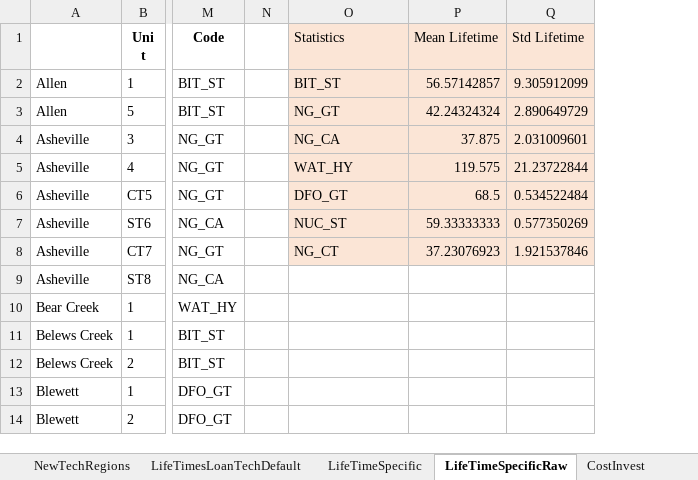
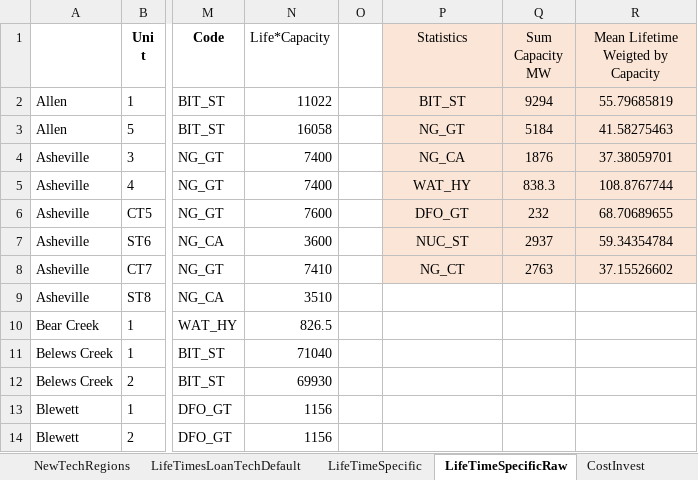
Before and after one commit to vaduraes/TemoaHurricane_V2, an Excel workbook: CreateDB_NC/InputData/ExcelUserData/UserDataPart1.xlsx, sheet LifeTimeSpecificRaw, drawn as a sheet; only a part is shown, gaps mark what is left out; values as stored, in another font and other column widths than the file's, no borders; removed rows and columns are numbered as before the commit, all else as after; the diff names each change by its address in the sheet, - before the commit and + after, or states it on an @@ line.

```diff
--- a/CreateDB_NC/InputData/ExcelUserData/UserDataPart1.xlsx (sheet LifeTimeSpecificRaw)
+++ b/CreateDB_NC/InputData/ExcelUserData/UserDataPart1.xlsx (sheet LifeTimeSpecificRaw)
+column N (Life*Capacity), rows 2-14: 11022 | 16058 | 7400 | 7400 | 7600 | 3600 | 7410 | 3510 | 826.5 | 71040 | 69930 | 1156 | 1156
-column P (Mean Lifetime), rows 2-8: 56.57142857 | 42.24324324 | 37.875 | 119.575 | 68.5 | 59.33333333 | 37.23076923
-column Q (Std Lifetime), rows 2-8: 9.305912099 | 2.890649729 | 2.031009601 | 21.23722844 | 0.534522484 | 0.577350269 | 1.921537846
+column Q (Sum Capacity MW), rows 2-8: 9294 | 5184 | 1876 | 838.3 | 232 | 2937 | 2763
+column R, rows 1-8: Mean Lifetime Weigted by Capacity | 55.79685819 | 41.58275463 | 37.38059701 | 108.8767744 | 68.70689655 | 59.34354784 | 37.15526602
-P1:P8 alignment: left
+P1:P8 alignment: center
```
Also changed, not shown: sheet CostVariable, sheet LifeTimesLoanTechDefault, CreateDB_NC/InputData/ExcelUserData/Temporary_ToHelpBuildDecks/TMP_ExistingCapacity_UniqueTechNameLv1.xlsx, CreateDB_NC/InputData/ExcelUserData/Temporary_ToHelpBuildDecks/TMP_ExistingCapacity_UniqueTechNameLv2.xlsx, 9 other files.
